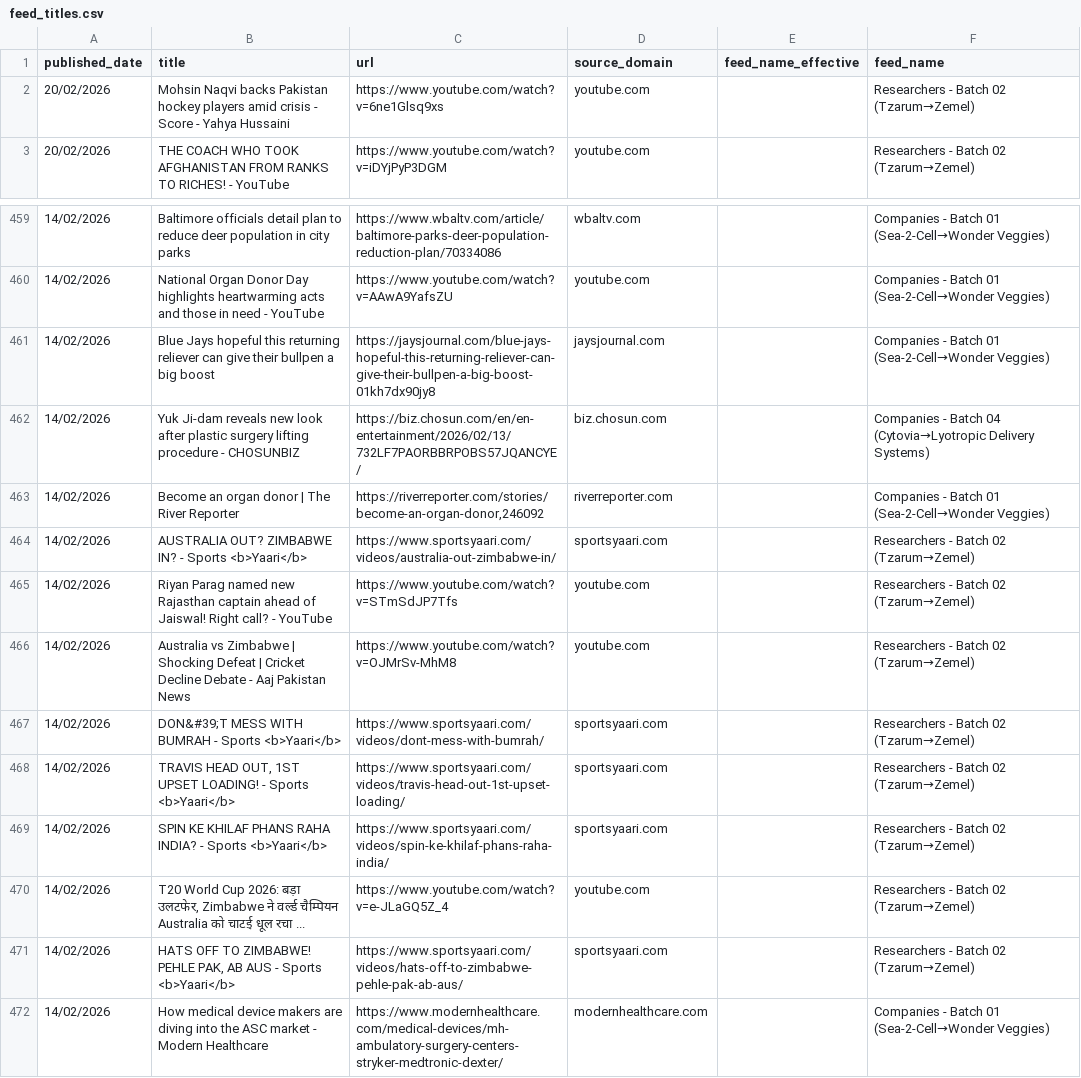
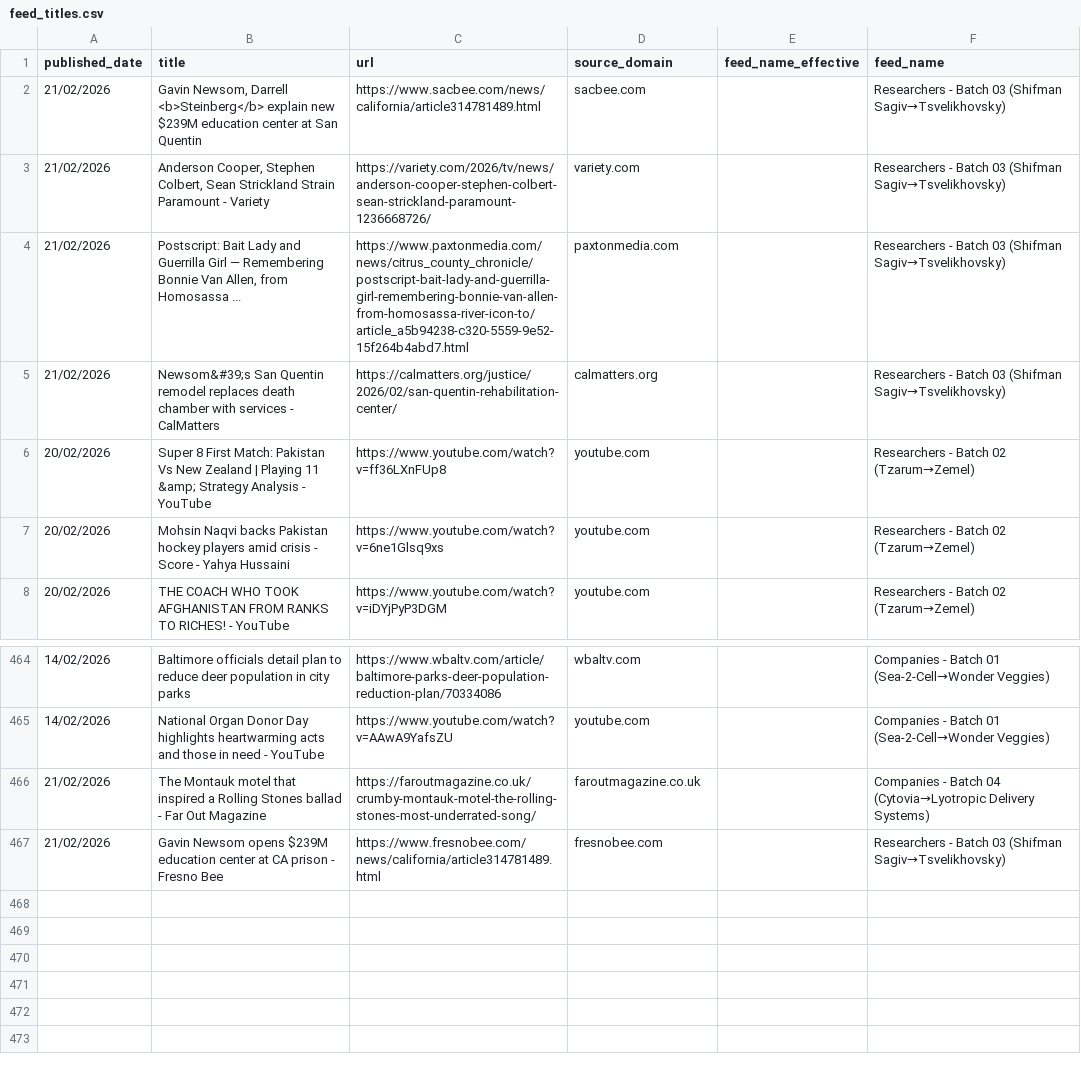
Before and after one commit to elyashivzangen/yissum-science, a CSV file: data_new_updater/feed_titles.csv, drawn as a sheet; only a part is shown, gaps mark what is left out.

```diff
--- a/data_new_updater/feed_titles.csv
+++ b/data_new_updater/feed_titles.csv
@@ -1,2 +1,7 @@
 published_date,title,url,source_domain,feed_name_effective,feed_name
+21/02/2026,"Gavin Newsom, Darrell <b>Steinberg</b> explain new $239M education center at San Quentin",https://www.sacbee.com/news/california/article314781489.html,sacbee.com,,Researchers - Batch 03 (Shifman Sagiv→Tsvelikhovsky)
+21/02/2026,"Anderson Cooper, Stephen Colbert, Sean Strickland Strain Paramount - Variety",https://variety.com/2026/tv/news/anderson-cooper-stephen-colbert-sean-strickland-paramount-1236668726/,variety.com,,Researchers - Batch 03 (Shifman Sagiv→Tsvelikhovsky)
+21/02/2026,"Postscript: Bait Lady and Guerrilla Girl — Remembering Bonnie Van Allen, from Homosassa ...",https://www.paxtonmedia.com/news/citrus_county_chronicle/postscript-bait-lady-and-guerrilla-girl-remembering-bonnie-van-allen-from-homosassa-river-icon-to/article_a5b94238-c320-5559-9e52-15f264b4abd7.html,paxtonmedia.com,,Researchers - Batch 03 (Shifman Sagiv→Tsvelikhovsky)
+21/02/2026,Newsom&#39;s San Quentin remodel replaces death chamber with services - CalMatters,https://calmatters.org/justice/2026/02/san-quentin-rehabilitation-center/,calmatters.org,,Researchers - Batch 03 (Shifman Sagiv→Tsvelikhovsky)
+20/02/2026,Super 8 First Match: Pakistan Vs New Zealand | Playing 11 &amp; Strategy Analysis - YouTube,https://www.youtube.com/watch?v=ff36LXnFUp8,youtube.com,,Researchers - Batch 02 (Tzarum→Zemel)
 20/02/2026,Mohsin Naqvi backs Pakistan hockey players amid crisis - Score - Yahya Hussaini,https://www.youtube.com/watch?v=6ne1Glsq9xs,youtube.com,,Researchers - Batch 02 (Tzarum→Zemel)
@@ -460,13 +465,3 @@ published_date,title,url,source_domain,feed_name_effective,feed_name
 14/02/2026,National Organ Donor Day highlights heartwarming acts and those in need - YouTube,https://www.youtube.com/watch?v=AAwA9YafsZU,youtube.com,,Companies - Batch 01 (Sea-2-Cell→Wonder Veggies)
-14/02/2026,Blue Jays hopeful this returning reliever can give their bullpen a big boost,https://jaysjournal.com/blue-jays-hopeful-this-returning-reliever-can-give-their-bullpen-a-big-boost-01kh7dx90jy8,jaysjournal.com,,Companies - Batch 01 (Sea-2-Cell→Wonder Veggies)
-14/02/2026,Yuk Ji-dam reveals new look after plastic surgery lifting procedure - CHOSUNBIZ,https://biz.chosun.com/en/en-entertainment/2026/02/13/732LF7PAORBBRPOBS57JQANCYE/,biz.chosun.com,,Companies - Batch 04 (Cytovia→Lyotropic Delivery Systems)
-14/02/2026,Become an organ donor | The River Reporter,"https://riverreporter.com/stories/become-an-organ-donor,246092",riverreporter.com,,Companies - Batch 01 (Sea-2-Cell→Wonder Veggies)
-14/02/2026,AUSTRALIA OUT? ZIMBABWE IN? - Sports <b>Yaari</b>,https://www.sportsyaari.com/videos/australia-out-zimbabwe-in/,sportsyaari.com,,Researchers - Batch 02 (Tzarum→Zemel)
-14/02/2026,Riyan Parag named new Rajasthan captain ahead of Jaiswal! Right call? - YouTube,https://www.youtube.com/watch?v=STmSdJP7Tfs,youtube.com,,Researchers - Batch 02 (Tzarum→Zemel)
-14/02/2026,Australia vs Zimbabwe | Shocking Defeat | Cricket Decline Debate - Aaj Pakistan News,https://www.youtube.com/watch?v=OJMrSv-MhM8,youtube.com,,Researchers - Batch 02 (Tzarum→Zemel)
-14/02/2026,DON&#39;T MESS WITH BUMRAH - Sports <b>Yaari</b>,https://www.sportsyaari.com/videos/dont-mess-with-bumrah/,sportsyaari.com,,Researchers - Batch 02 (Tzarum→Zemel)
-14/02/2026,"TRAVIS HEAD OUT, 1ST UPSET LOADING! - Sports <b>Yaari</b>",https://www.sportsyaari.com/videos/travis-head-out-1st-upset-loading/,sportsyaari.com,,Researchers - Batch 02 (Tzarum→Zemel)
-14/02/2026,SPIN KE KHILAF PHANS RAHA INDIA? - Sports <b>Yaari</b>,https://www.sportsyaari.com/videos/spin-ke-khilaf-phans-raha-india/,sportsyaari.com,,Researchers - Batch 02 (Tzarum→Zemel)
-14/02/2026,"T20 World Cup 2026: बड़ा उलटफेर, Zimbabwe ने वर्ल्ड चैम्पियन Australia को चाटई धूल रचा ...",https://www.youtube.com/watch?v=e-JLaGQ5Z_4,youtube.com,,Researchers - Batch 02 (Tzarum→Zemel)
-14/02/2026,"HATS OFF TO ZIMBABWE! PEHLE PAK, AB AUS - Sports <b>Yaari</b>",https://www.sportsyaari.com/videos/hats-off-to-zimbabwe-pehle-pak-ab-aus/,sportsyaari.com,,Researchers - Batch 02 (Tzarum→Zemel)
-14/02/2026,How medical device makers are diving into the ASC market - Modern Healthcare,https://www.modernhealthcare.com/medical-devices/mh-ambulatory-surgery-centers-stryker-medtronic-dexter/,modernhealthcare.com,,Companies - Batch 01 (Sea-2-Cell→Wonder Veggies)
+21/02/2026,The Montauk motel that inspired a Rolling Stones ballad - Far Out Magazine,https://faroutmagazine.co.uk/crumby-montauk-motel-the-rolling-stones-most-underrated-song/,faroutmagazine.co.uk,,Companies - Batch 04 (Cytovia→Lyotropic Delivery Systems)
+21/02/2026,Gavin Newsom opens $239M education center at CA prison - Fresno Bee,https://www.fresnobee.com/news/california/article314781489.html,fresnobee.com,,Researchers - Batch 03 (Shifman Sagiv→Tsvelikhovsky)
```
Also changed, not shown: data_new_updater/feed.csv, data_new_updater/feed_compact.csv, 2 other files.
